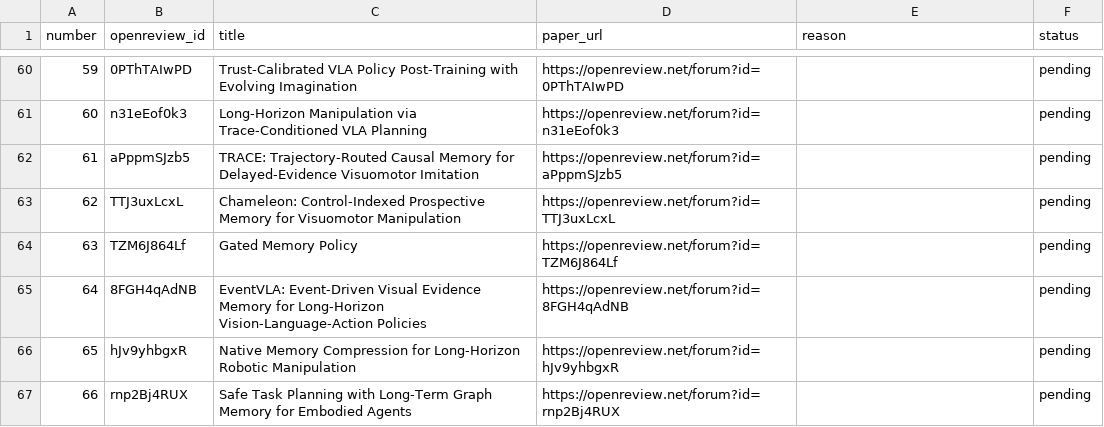
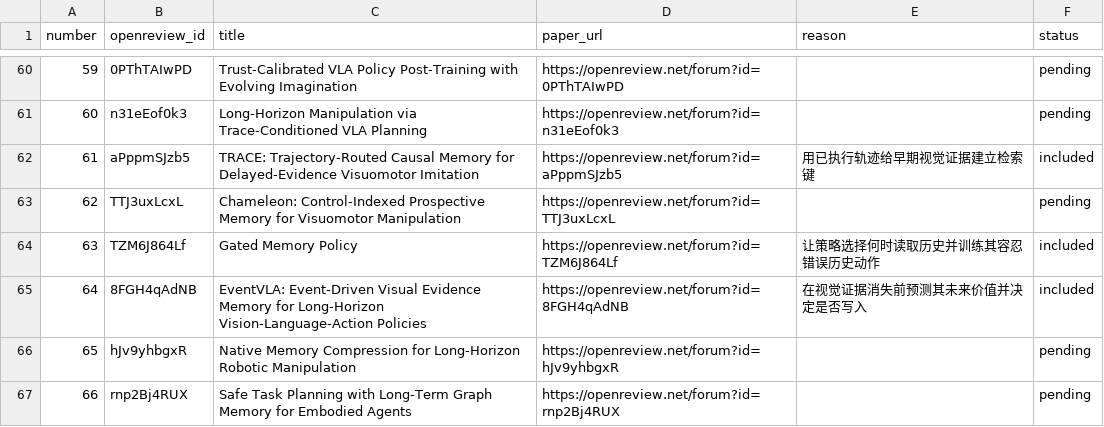
Before and after one commit to rascal-yang/Awesome-Research-Insights, a TSV file: conferences/corl-2026/papers.tsv, drawn as a sheet; only a part is shown, gaps mark what is left out.

```diff
--- a/conferences/corl-2026/papers.tsv
+++ b/conferences/corl-2026/papers.tsv
@@ -61,6 +61,6 @@ number	openreview_id	title	paper_url	reason	status
 60	n31eEof0k3	Long-Horizon Manipulation via Trace-Conditioned VLA Planning	https://openreview.net/forum?id=n31eEof0k3		pending
-61	aPppmSJzb5	TRACE: Trajectory-Routed Causal Memory for Delayed-Evidence Visuomotor Imitation	https://openreview.net/forum?id=aPppmSJzb5		pending
+61	aPppmSJzb5	TRACE: Trajectory-Routed Causal Memory for Delayed-Evidence Visuomotor Imitation	https://openreview.net/forum?id=aPppmSJzb5	用已执行轨迹给早期视觉证据建立检索键	included
 62	TTJ3uxLcxL	Chameleon: Control-Indexed Prospective Memory for Visuomotor Manipulation	https://openreview.net/forum?id=TTJ3uxLcxL		pending
-63	TZM6J864Lf	Gated Memory Policy	https://openreview.net/forum?id=TZM6J864Lf		pending
-64	8FGH4qAdNB	EventVLA: Event-Driven Visual Evidence Memory for Long-Horizon Vision-Language-Action Policies	https://openreview.net/forum?id=8FGH4qAdNB		pending
+63	TZM6J864Lf	Gated Memory Policy	https://openreview.net/forum?id=TZM6J864Lf	让策略选择何时读取历史并训练其容忍错误历史动作	included
+64	8FGH4qAdNB	EventVLA: Event-Driven Visual Evidence Memory for Long-Horizon Vision-Language-Action Policies	https://openreview.net/forum?id=8FGH4qAdNB	在视觉证据消失前预测其未来价值并决定是否写入	included
 65	hJv9yhbgxR	Native Memory Compression for Long-Horizon Robotic Manipulation	https://openreview.net/forum?id=hJv9yhbgxR		pending
```
Also changed, not shown: 4 other files.
